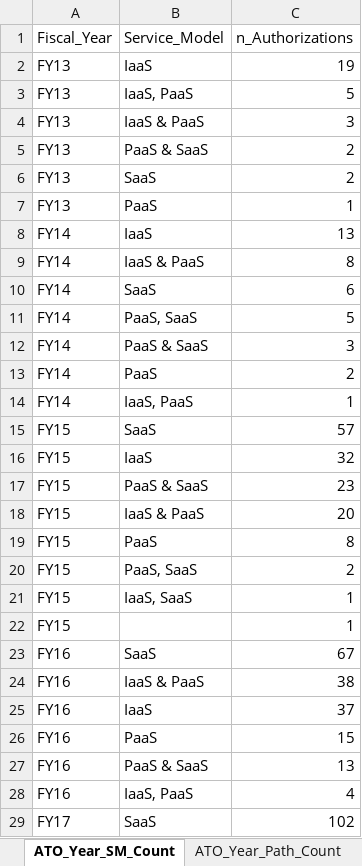
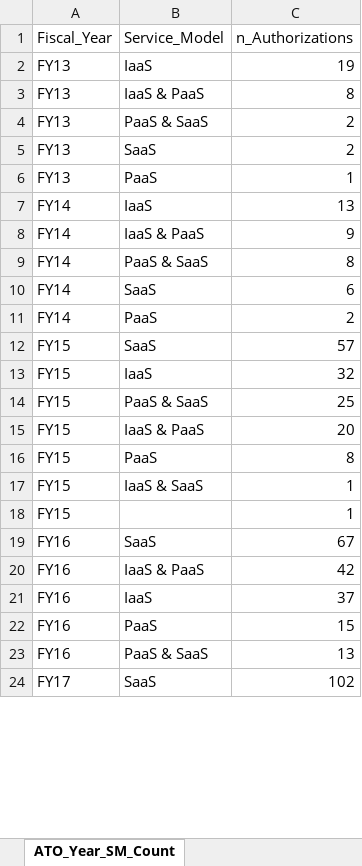
Before and after one commit to theclearinggt3/FedRAMP_Authorization_Log, an Excel workbook: Authorization Log Analysis.xlsx, sheet ATO_Year_SM_Count, drawn as a sheet; only a part is shown; values as stored, in another font and other column widths than the file's, no borders; removed rows and columns are numbered as before the commit, all else as after; the diff covers the shown part only; the diff names each change by its address in the sheet, - before the commit and + after, or states it on an @@ line.

```diff
--- a/Authorization Log Analysis.xlsx (sheet ATO_Year_SM_Count)
+++ b/Authorization Log Analysis.xlsx (sheet ATO_Year_SM_Count)
-row 3: FY13 | IaaS, PaaS | 5
-C3 (n_Authorizations): 3
+C3 (n_Authorizations): 8
+row 8: FY14 | IaaS & PaaS | 9
-B9 (Service_Model): IaaS & PaaS
+B9 (Service_Model): PaaS & SaaS
-row 11: FY14 | PaaS, SaaS | 5
-row 12: FY14 | PaaS & SaaS | 3
-row 14: FY14 | IaaS, PaaS | 1
-C14 (n_Authorizations): 23
+C14 (n_Authorizations): 25
-row 20: FY15 | PaaS, SaaS | 2
-B17 (Service_Model): IaaS, SaaS
+B17 (Service_Model): IaaS & SaaS
-C20 (n_Authorizations): 38
+C20 (n_Authorizations): 42
-row 28: FY16 | IaaS, PaaS | 4
```
Also changed, not shown: 1 added row, 4 removed rows and 5 edited cells elsewhere in this sheet, sheet Cleaned, sheet ATO_SM_Count, sheet ATO_IL_Count, other sheet tabs, 14 other files.
